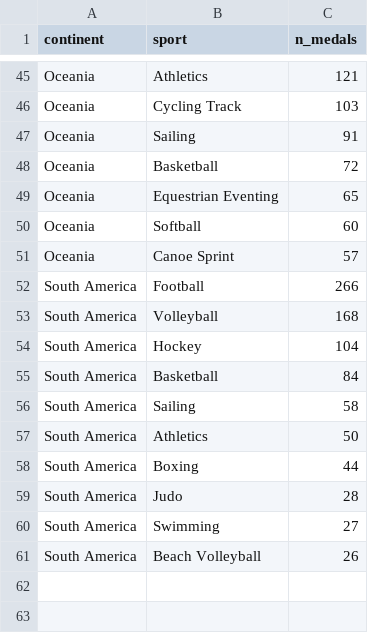
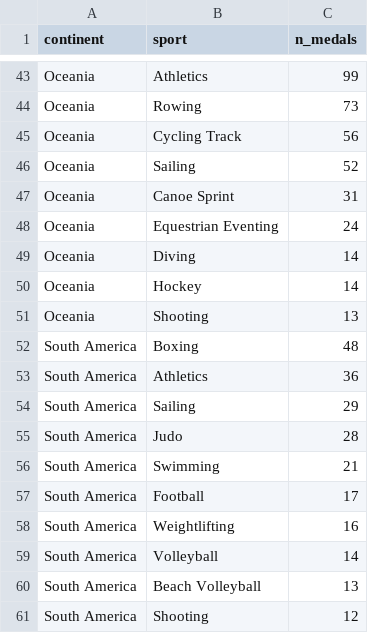
Before and after one commit to GustavoCosta200/Olympics-datalake, a CSV file: gold/atividade2/top_sports_by_continent.csv, drawn as a sheet; only a part is shown, gaps mark what is left out; removed rows and columns are numbered as before the commit, all else as after; the diff covers the shown part only; the diff names each change by its address in the sheet, - before the commit and + after, or states it on an @@ line.

```diff
--- a/gold/atividade2/top_sports_by_continent.csv
+++ b/gold/atividade2/top_sports_by_continent.csv
-C43 (n_medals): 121
+C43 (n_medals): 99
+row 44: Oceania | Rowing | 73
-C45 (n_medals): 103
+C45 (n_medals): 56
-C46 (n_medals): 91
+C46 (n_medals): 52
-B47 (sport): Basketball
+B47 (sport): Canoe Sprint
-C47 (n_medals): 72
+C47 (n_medals): 31
-C48 (n_medals): 65
+C48 (n_medals): 24
+row 49: Oceania | Diving | 14
-B50 (sport): Softball
+B50 (sport): Hockey
-C50 (n_medals): 60
+C50 (n_medals): 14
-B51 (sport): Canoe Sprint
+B51 (sport): Shooting
-C51 (n_medals): 57
+C51 (n_medals): 13
-row 52: South America | Football | 266
-row 53: South America | Volleyball | 168
-row 54: South America | Hockey | 104
-row 55: South America | Basketball | 84
-B52 (sport): Sailing
+B52 (sport): Boxing
-C52 (n_medals): 58
+C52 (n_medals): 48
-C53 (n_medals): 50
+C53 (n_medals): 36
-B54 (sport): Boxing
+B54 (sport): Sailing
-C54 (n_medals): 44
+C54 (n_medals): 29
-C56 (n_medals): 27
+C56 (n_medals): 21
+row 57: South America | Football | 17
+row 58: South America | Weightlifting | 16
+row 59: South America | Volleyball | 14
-C60 (n_medals): 26
+C60 (n_medals): 13
+row 61: South America | Shooting | 12
```
Also changed, not shown: 9 added rows, 11 removed rows and 46 edited cells elsewhere in this file, gold/atividade2/continent_medal_growth_1986_2024.csv, gold/atividade2/medals_summer_top.csv, 35 other files.
